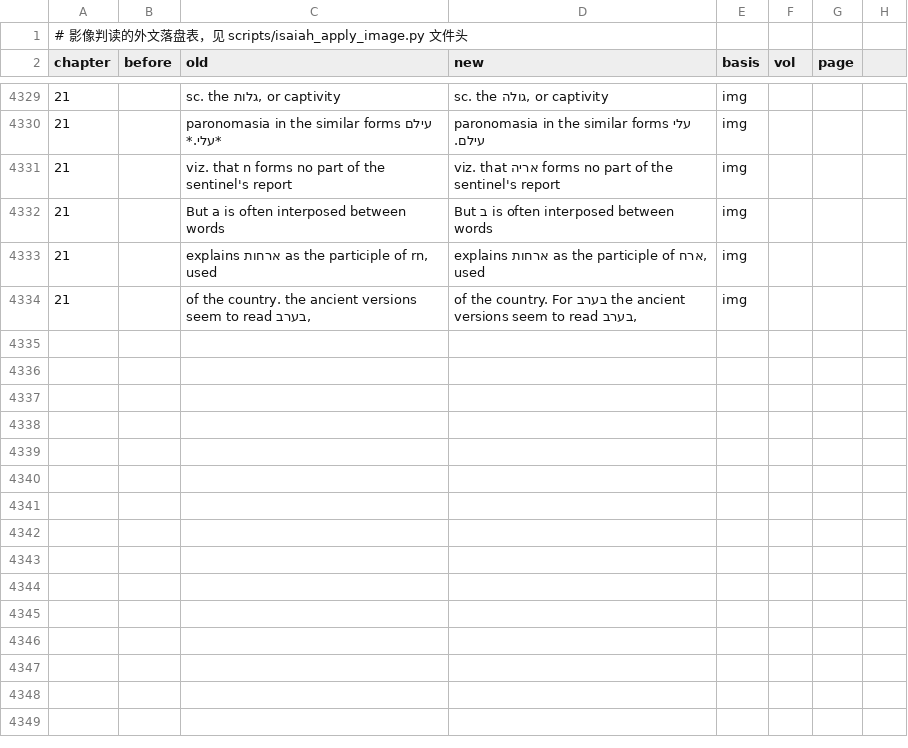
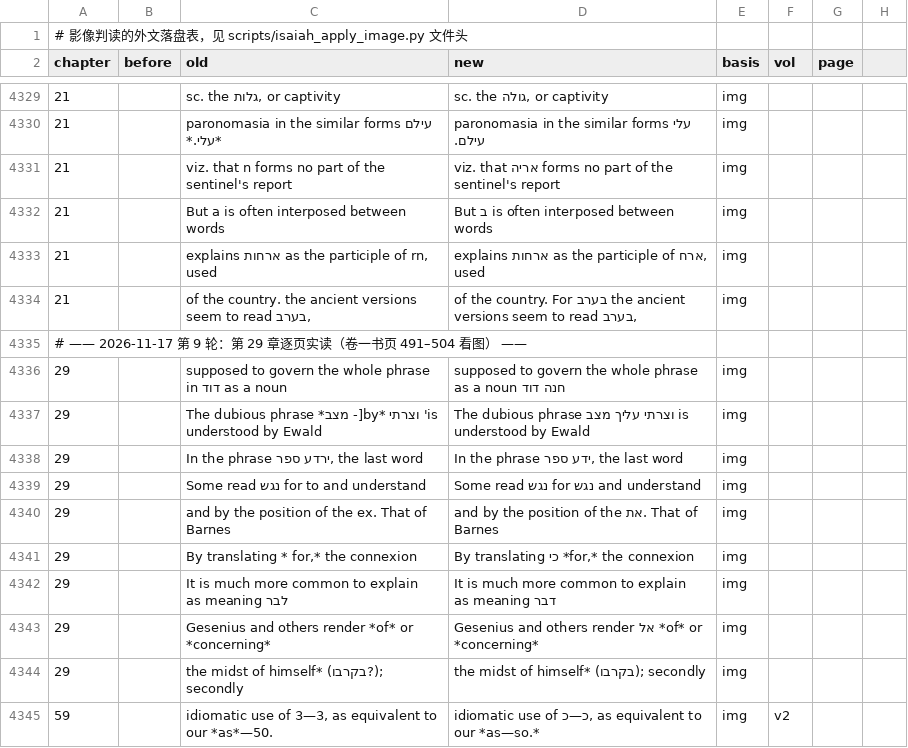
Before and after one commit to whcjb/whcjb.github.io, a TSV file: alexander_raw/isaiah/foreign_image.tsv, drawn as a sheet; only a part is shown, gaps mark what is left out; the diff names each change by its address in the sheet, - before the commit and + after, or states it on an @@ line.

```diff
--- a/alexander_raw/isaiah/foreign_image.tsv
+++ b/alexander_raw/isaiah/foreign_image.tsv
+row 4335: # —— 2026-11-17 第 9 轮：第 29 章逐页实读（卷一书页 491–504 看图） ——
+row 4336: 29 |  | supposed to govern the whole phrase in דוד as a noun | supposed to govern the whole phrase חנה דוד as a noun | img
+row 4337: 29 |  | The dubious phrase *מצב -]by* וצרתי 'is understood by Ewald | The dubious phrase וצרתי עליך מצב is understood by Ewald | img
+row 4338: 29 |  | In the phrase ירדע ספר, the last word | In the phrase ידע ספר, the last word | img
+row 4339: 29 |  | Some read נגש for to and understand | Some read נגש for נגש and understand | img
+row 4340: 29 |  | and by the position of the ex. That of Barnes | and by the position of the את. That of Barnes | img
+row 4341: 29 |  | By translating * for,* the connexion | By translating כי *for,* the connexion | img
+row 4342: 29 |  | It is much more common to explain לבר as meaning | It is much more common to explain דבר as meaning | img
+row 4343: 29 |  | Gesenius and others render *of* or *concerning* | Gesenius and others render אל *of* or *concerning* | img
+row 4344: 29 |  | the midst of himself* (בקרבו?); secondly | the midst of himself* (בקרבו); secondly | img
+row 4345: 59 |  | idiomatic use of 3—3, as equivalent to our *as*—50. | idiomatic use of כ—כ, as equivalent to our *as—so.* | img | v2
```
Also changed, not shown: alexander_raw/isaiah/manual_fixes.tsv, 42 other files.
